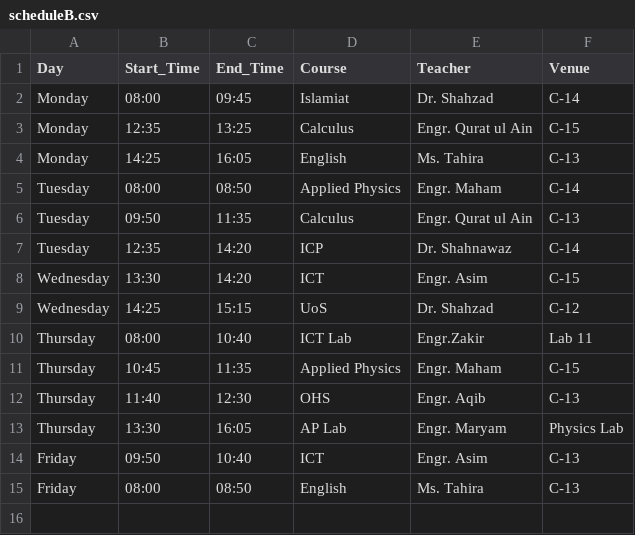
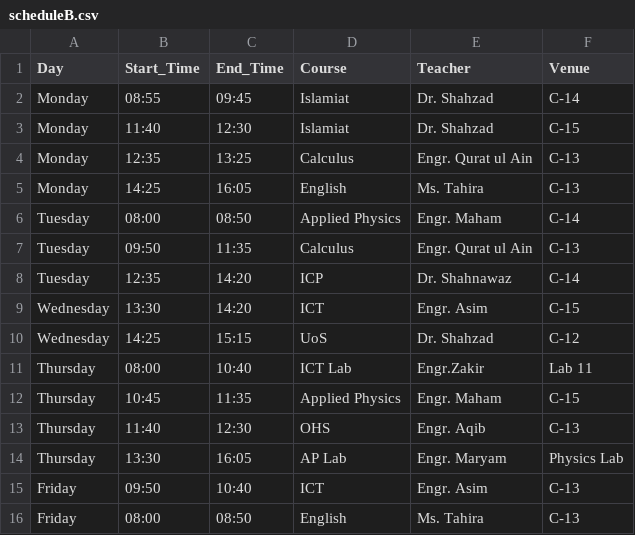
Before and after one commit to Hawkrige/class-schedule, a CSV file: scheduleB.csv, drawn as a sheet.

Commit message:
Update scheduleB.csv

```diff
--- a/scheduleB.csv
+++ b/scheduleB.csv
@@ -1,4 +1,5 @@
 Day,Start_Time,End_Time,Course,Teacher,Venue
-Monday,08:00,09:45,Islamiat,Dr. Shahzad,C-14
-Monday,12:35,13:25,Calculus,Engr. Qurat ul Ain,C-15
+Monday,08:55,09:45,Islamiat,Dr. Shahzad,C-14
+Monday,11:40,12:30,Islamiat,Dr. Shahzad,C-15
+Monday,12:35,13:25,Calculus,Engr. Qurat ul Ain,C-13
 Monday,14:25,16:05,English,Ms. Tahira,C-13
```
